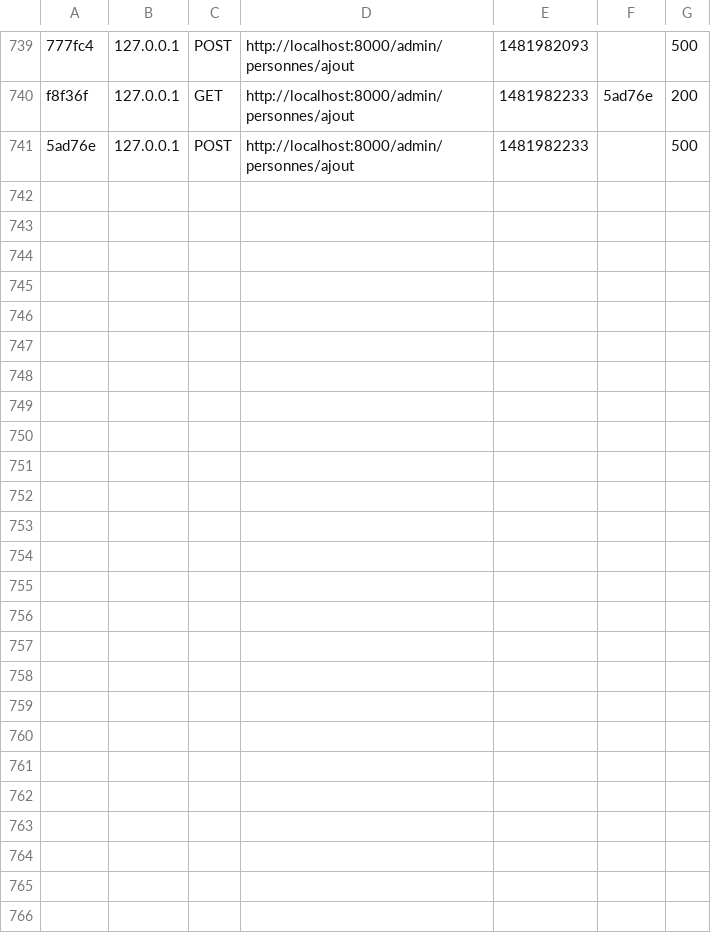
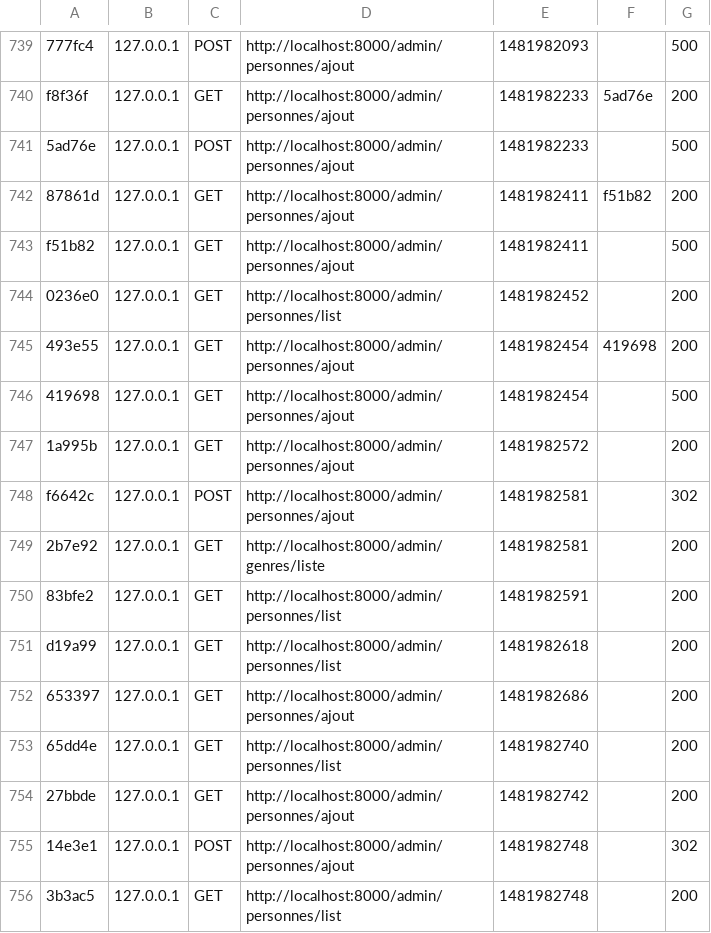
Before and after one commit to devschooler/Symfony-project, a CSV file: var/cache/dev/profiler/index.csv, drawn as a sheet; only a part is shown, gaps mark what is left out.

Commit message:
ajout de realisateur foncitonnel

```diff
--- a/var/cache/dev/profiler/index.csv
+++ b/var/cache/dev/profiler/index.csv
@@ -741 +741,16 @@ f8f36f,127.0.0.1,GET,http://localhost:8000/admin/personnes/ajout,1481982233,5ad7
 5ad76e,127.0.0.1,POST,http://localhost:8000/admin/personnes/ajout,1481982233,,500
+87861d,127.0.0.1,GET,http://localhost:8000/admin/personnes/ajout,1481982411,f51b82,200
+f51b82,127.0.0.1,GET,http://localhost:8000/admin/personnes/ajout,1481982411,,500
+0236e0,127.0.0.1,GET,http://localhost:8000/admin/personnes/list,1481982452,,200
+493e55,127.0.0.1,GET,http://localhost:8000/admin/personnes/ajout,1481982454,419698,200
+419698,127.0.0.1,GET,http://localhost:8000/admin/personnes/ajout,1481982454,,500
+1a995b,127.0.0.1,GET,http://localhost:8000/admin/personnes/ajout,1481982572,,200
+f6642c,127.0.0.1,POST,http://localhost:8000/admin/personnes/ajout,1481982581,,302
+2b7e92,127.0.0.1,GET,http://localhost:8000/admin/genres/liste,1481982581,,200
+83bfe2,127.0.0.1,GET,http://localhost:8000/admin/personnes/list,1481982591,,200
+d19a99,127.0.0.1,GET,http://localhost:8000/admin/personnes/list,1481982618,,200
+653397,127.0.0.1,GET,http://localhost:8000/admin/personnes/ajout,1481982686,,200
+65dd4e,127.0.0.1,GET,http://localhost:8000/admin/personnes/list,1481982740,,200
+27bbde,127.0.0.1,GET,http://localhost:8000/admin/personnes/ajout,1481982742,,200
+14e3e1,127.0.0.1,POST,http://localhost:8000/admin/personnes/ajout,1481982748,,302
+3b3ac5,127.0.0.1,GET,http://localhost:8000/admin/personnes/list,1481982748,,200
```
Also changed, not shown: 25 other files.
